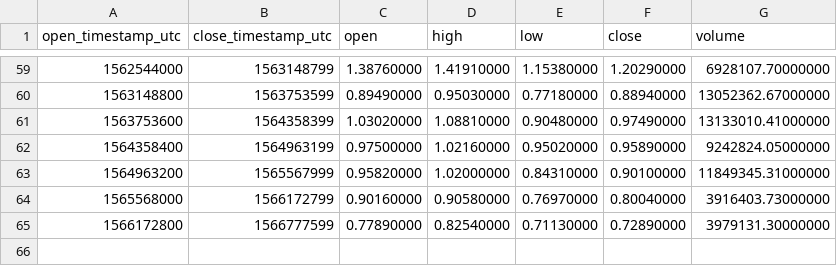
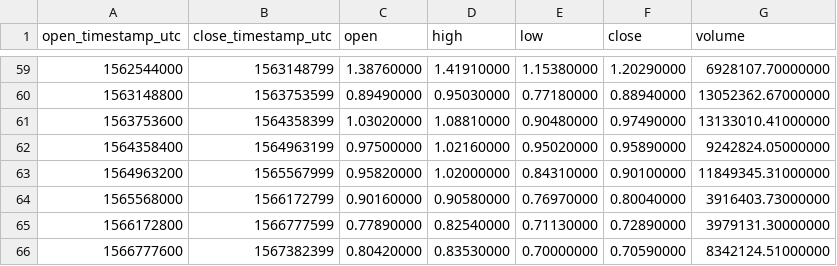
Before and after one commit to cryptobigbro/binance-ONTUSDT, a CSV file: binance-ONTUSDT-1w.csv, drawn as a sheet; only a part is shown, gaps mark what is left out; the diff names each change by its address in the sheet, - before the commit and + after, or states it on an @@ line.

```diff
--- a/binance-ONTUSDT-1w.csv
+++ b/binance-ONTUSDT-1w.csv
+row 66: 1566777600 | 1567382399 | 0.80420000 | 0.83530000 | 0.70000000 | 0.70590000 | 8342124.51000000
```
Also changed, not shown: binance-ONTUSDT-1d.csv, binance-ONTUSDT-1h.csv.
